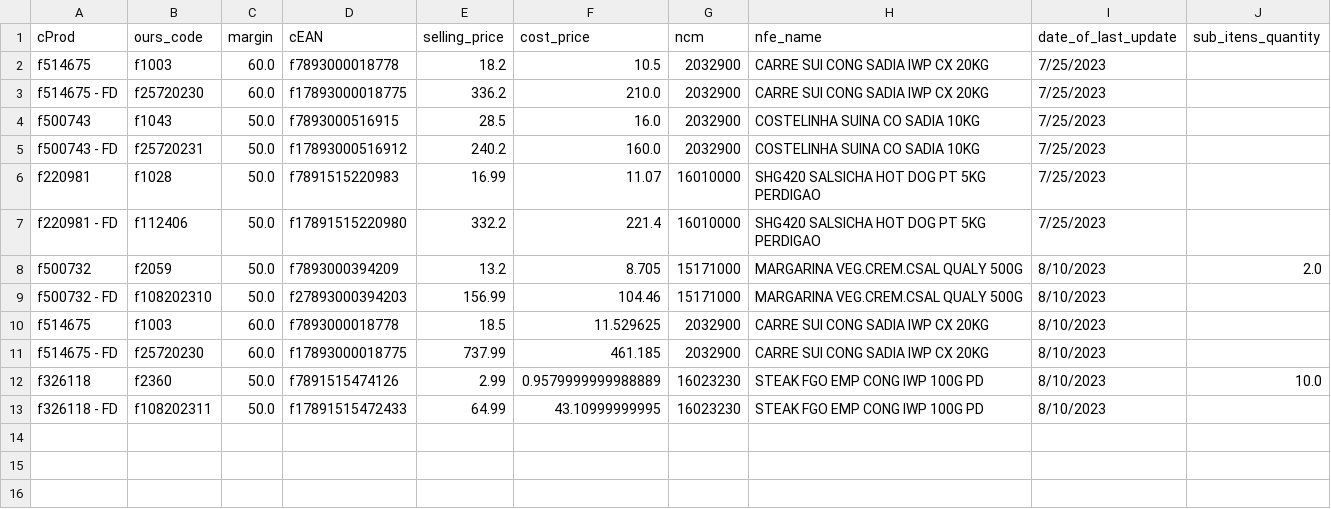
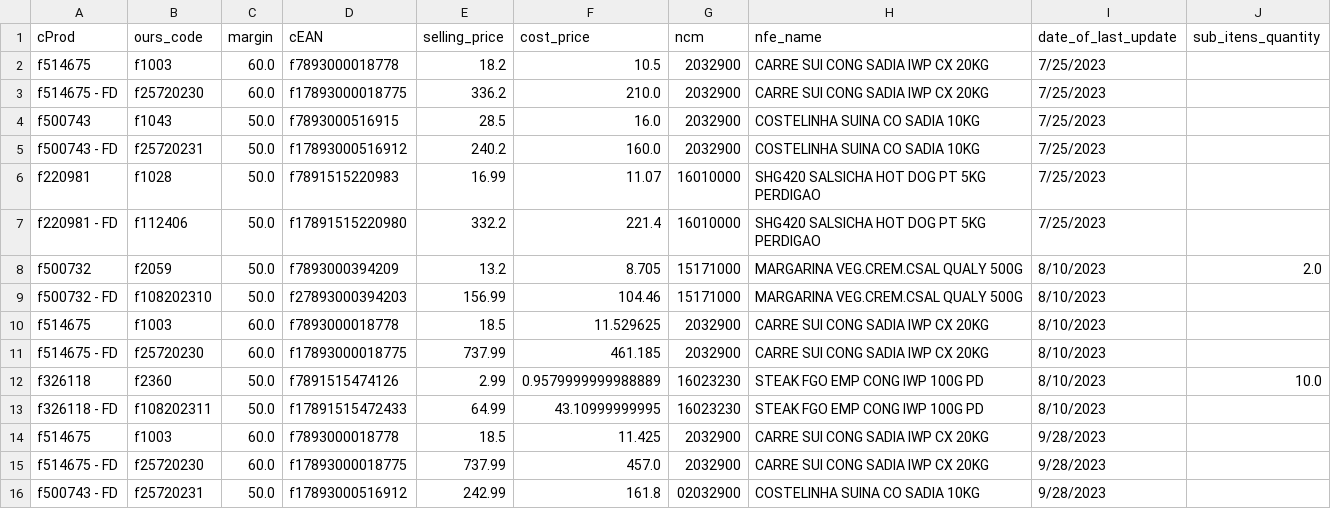
Before and after one commit to I3run01/bot-update-price-python, a CSV file: database/BRF S.A..csv, drawn as a sheet; the diff names each change by its address in the sheet, - before the commit and + after, or states it on an @@ line.

```diff
--- a/database/BRF S.A..csv
+++ b/database/BRF S.A..csv
+row 14: f514675 | f1003 | 60.0 | f7893000018778 | 18.5 | 11.425 | 2032900 | CARRE SUI CONG SADIA IWP CX 20KG | 9/28/2023
+row 15: f514675 - FD | f25720230 | 60.0 | f17893000018775 | 737.99 | 457.0 | 2032900 | CARRE SUI CONG SADIA IWP CX 20KG | 9/28/2023
+row 16: f500743 - FD | f25720231 | 50.0 | f17893000516912 | 242.99 | 161.8 | 02032900 | COSTELINHA SUINA CO SADIA 10KG | 9/28/2023
```
Also changed, not shown: database/SPAL INDUSTRIA BRASILEIRA DE BEBIDAS SA.csv, 2 other files.
